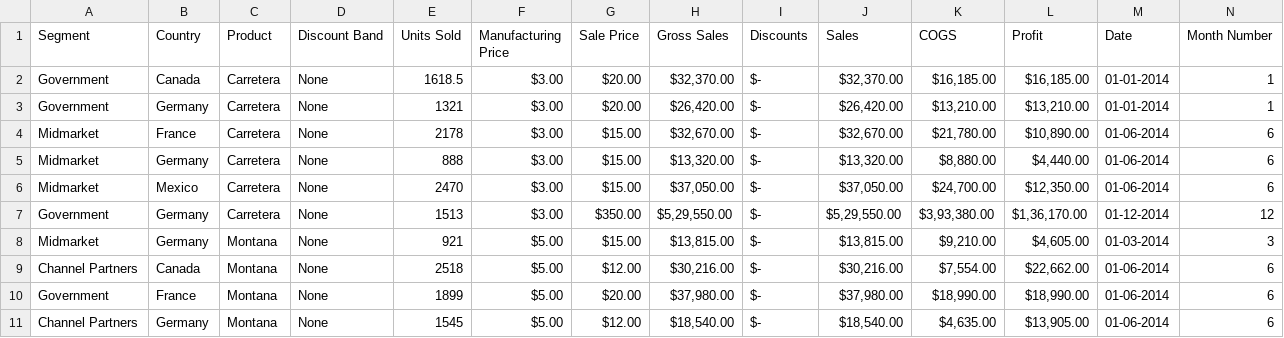
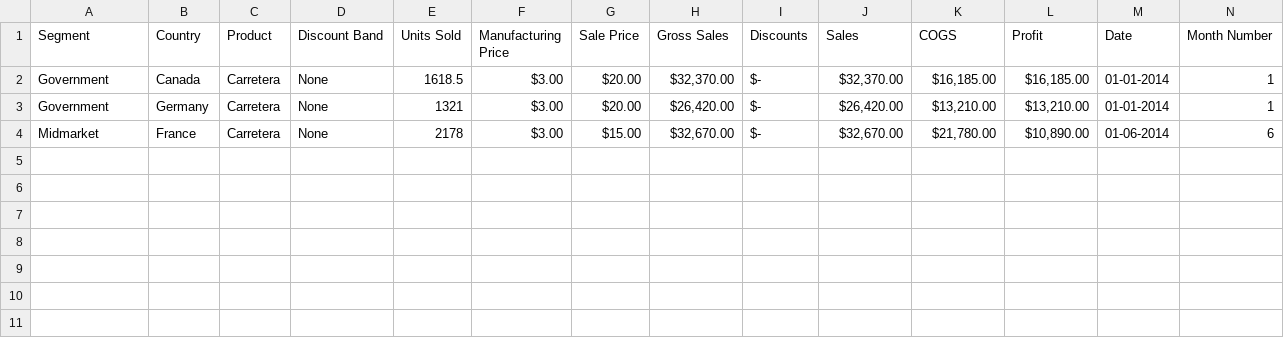
Before and after one commit to MeghrajSarjeet/Testing, a CSV file: A.csv, drawn as a sheet; only a part is shown; rows hold the shown columns only; the diff names each change by its address in the sheet, - before the commit and + after, or states it on an @@ line.

Commit message:
Update A.csv

```diff
--- a/A.csv
+++ b/A.csv
-row 5: Midmarket | Germany | Carretera | None | 888 | $3.00 | $15.00 | $13,320.00 | $- | $13,320.00 | $8,880.00 | $4,440.00 | 01-06-2014 | 6
-row 6: Midmarket | Mexico | Carretera | None | 2470 | $3.00 | $15.00 | $37,050.00 | $- | $37,050.00 | $24,700.00 | $12,350.00 | 01-06-2014 | 6
-row 7: Government | Germany | Carretera | None | 1513 | $3.00 | $350.00 | $5,29,550.00 | $- | $5,29,550.00 | $3,93,380.00 | $1,36,170.00 | 01-12-2014 | 12
-row 8: Midmarket | Germany | Montana | None | 921 | $5.00 | $15.00 | $13,815.00 | $- | $13,815.00 | $9,210.00 | $4,605.00 | 01-03-2014 | 3
-row 9: Channel Partners | Canada | Montana | None | 2518 | $5.00 | $12.00 | $30,216.00 | $- | $30,216.00 | $7,554.00 | $22,662.00 | 01-06-2014 | 6
-row 10: Government | France | Montana | None | 1899 | $5.00 | $20.00 | $37,980.00 | $- | $37,980.00 | $18,990.00 | $18,990.00 | 01-06-2014 | 6
-row 11: Channel Partners | Germany | Montana | None | 1545 | $5.00 | $12.00 | $18,540.00 | $- | $18,540.00 | $4,635.00 | $13,905.00 | 01-06-2014 | 6
```
